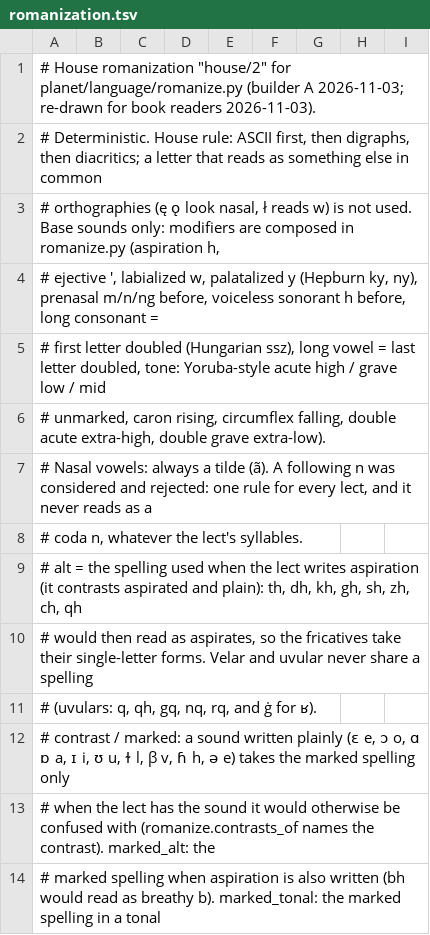
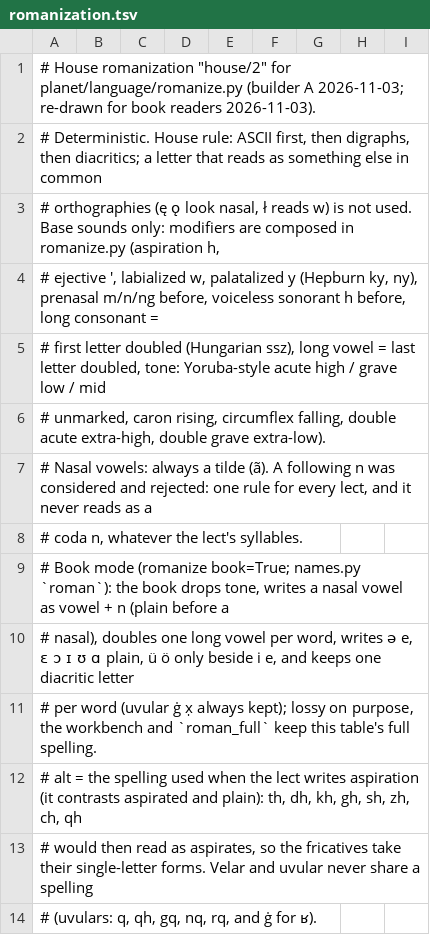
Before and after one commit to engma-linguistics/procedural-world-generation, a TSV file: planet/language/data/romanization.tsv, drawn as a sheet; only a part is shown; the shorter side is filled out with more unchanged rows; the diff names each change by its address in the sheet, - before the commit and + after, or states it on an @@ line.

```diff
--- a/planet/language/data/romanization.tsv
+++ b/planet/language/data/romanization.tsv
+row 9: # Book mode (romanize book=True; names.py `roman`): the book drops tone, writes a nasal vowel as vowel + n (plain before a
+row 10: # nasal), doubles one long vowel per word, writes ə e, ɛ ɔ ɪ ʊ ɑ plain, ü ö only beside i e, and keeps one diacritic letter
+row 11: # per word (uvular ġ x̣ always kept); lossy on purpose, the workbench and `roman_full` keep this table's full spelling.
```
Also changed, not shown: 4 other files.
